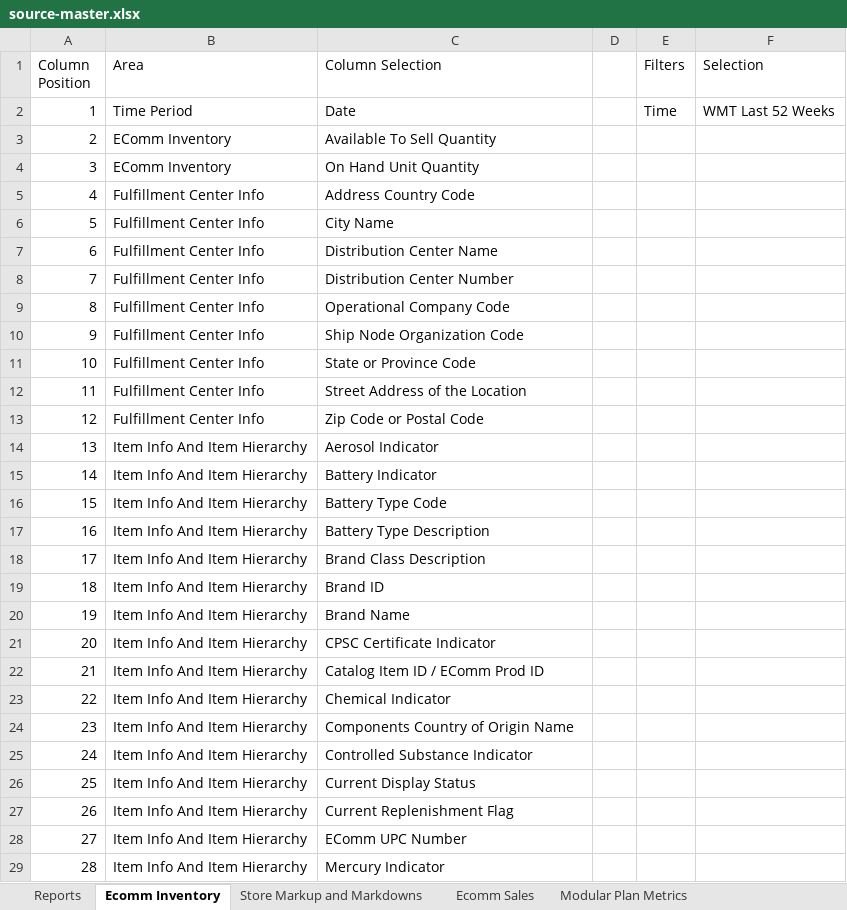
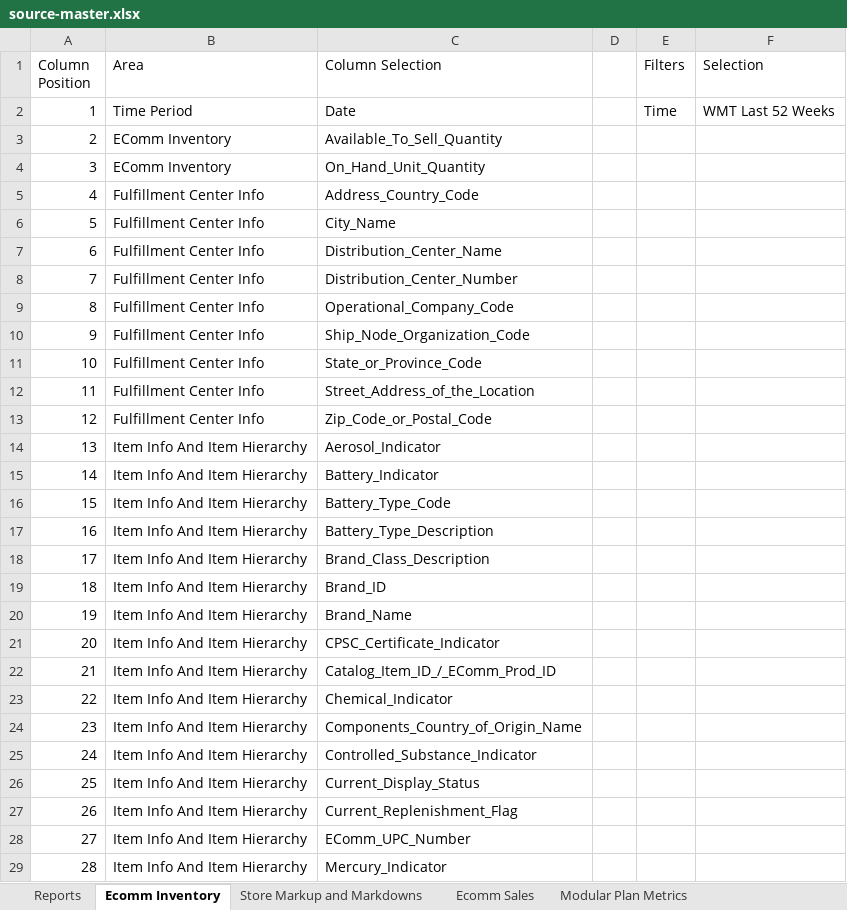
Before and after one commit to MohanKrishnaHB/csv-field-validator, an Excel workbook: source-master.xlsx, sheet Ecomm Inventory, drawn as a sheet; only a part is shown; values as stored, in another font and other column widths than the file's, no borders; table styles not drawn; the diff covers the shown part only; the diff names each change by its address in the sheet, - before the commit and + after, or states it on an @@ line.

```diff
--- a/source-master.xlsx (sheet Ecomm Inventory)
+++ b/source-master.xlsx (sheet Ecomm Inventory)
-C3 (Column Selection): Available To Sell Quantity
+C3 (Column Selection): Available_To_Sell_Quantity
-C4 (Column Selection): On Hand Unit Quantity
+C4 (Column Selection): On_Hand_Unit_Quantity
-C5 (Column Selection): Address Country Code
+C5 (Column Selection): Address_Country_Code
-C6 (Column Selection): City Name
+C6 (Column Selection): City_Name
-C7 (Column Selection): Distribution Center Name
+C7 (Column Selection): Distribution_Center_Name
-C8 (Column Selection): Distribution Center Number
+C8 (Column Selection): Distribution_Center_Number
-C9 (Column Selection): Operational Company Code
+C9 (Column Selection): Operational_Company_Code
-C10 (Column Selection): Ship Node Organization Code
+C10 (Column Selection): Ship_Node_Organization_Code
-C11 (Column Selection): State or Province Code
+C11 (Column Selection): State_or_Province_Code
-C12 (Column Selection): Street Address of the Location
+C12 (Column Selection): Street_Address_of_the_Location
-C13 (Column Selection): Zip Code or Postal Code
+C13 (Column Selection): Zip_Code_or_Postal_Code
-C14 (Column Selection): Aerosol Indicator
+C14 (Column Selection): Aerosol_Indicator
-C15 (Column Selection): Battery Indicator
+C15 (Column Selection): Battery_Indicator
-C16 (Column Selection): Battery Type Code
+C16 (Column Selection): Battery_Type_Code
-C17 (Column Selection): Battery Type Description
+C17 (Column Selection): Battery_Type_Description
-C18 (Column Selection): Brand Class Description
+C18 (Column Selection): Brand_Class_Description
-C19 (Column Selection): Brand ID
+C19 (Column Selection): Brand_ID
-C20 (Column Selection): Brand Name
+C20 (Column Selection): Brand_Name
-C21 (Column Selection): CPSC Certificate Indicator
+C21 (Column Selection): CPSC_Certificate_Indicator
-C22 (Column Selection): Catalog Item ID / EComm Prod ID
+C22 (Column Selection): Catalog_Item_ID_/_EComm_Prod_ID
-C23 (Column Selection): Chemical Indicator
+C23 (Column Selection): Chemical_Indicator
-C24 (Column Selection): Components Country of Origin Name
+C24 (Column Selection): Components_Country_of_Origin_Name
-C25 (Column Selection): Controlled Substance Indicator
+C25 (Column Selection): Controlled_Substance_Indicator
-C26 (Column Selection): Current Display Status
+C26 (Column Selection): Current_Display_Status
-C27 (Column Selection): Current Replenishment Flag
+C27 (Column Selection): Current_Replenishment_Flag
-C28 (Column Selection): EComm UPC Number
+C28 (Column Selection): EComm_UPC_Number
-C29 (Column Selection): Mercury Indicator
+C29 (Column Selection): Mercury_Indicator
```
Also changed, not shown: 16 edited cells elsewhere in this sheet, sheet Store Sales & Inventory (Weekl), sheet Reports, 3 other files.
